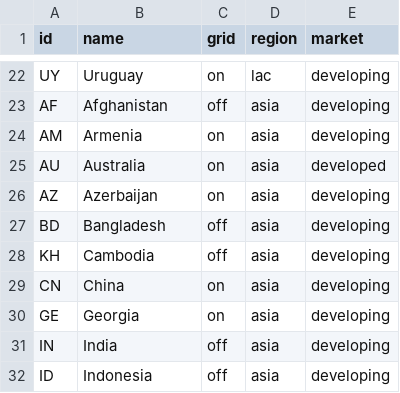
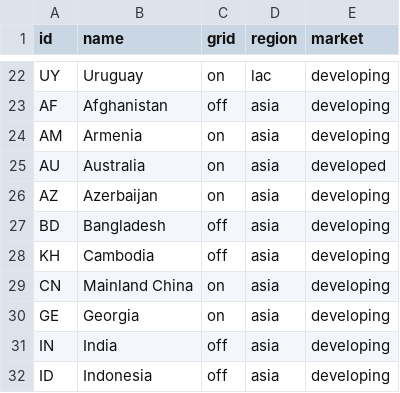
Before and after one commit to climatescope/cs-datapipeline, a CSV file: input/geographies.csv, drawn as a sheet; only a part is shown, gaps mark what is left out.

```diff
--- a/input/geographies.csv
+++ b/input/geographies.csv
@@ -28,3 +28,3 @@ BD,Bangladesh,off,asia,developing
 KH,Cambodia,off,asia,developing
-CN,China,on,asia,developing
+CN,Mainland China,on,asia,developing
 GE,Georgia,on,asia,developing
```
Also changed, not shown: input/scores.csv, 1 other file.
